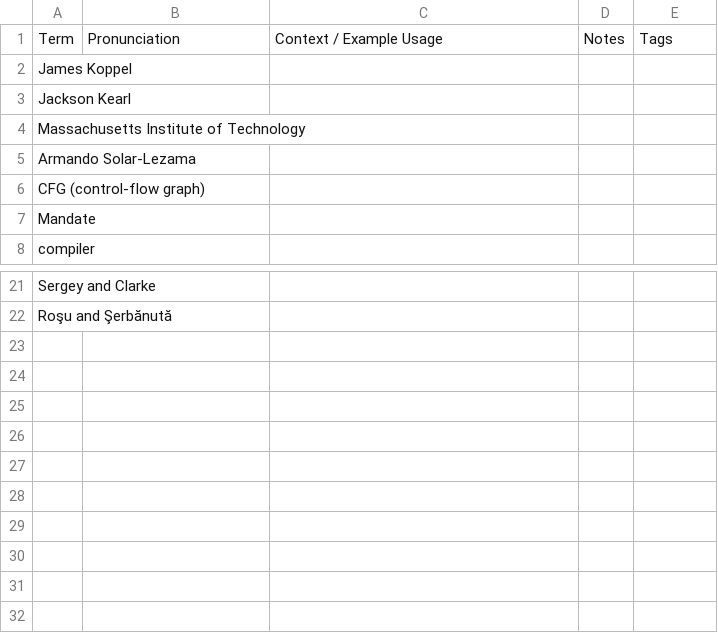
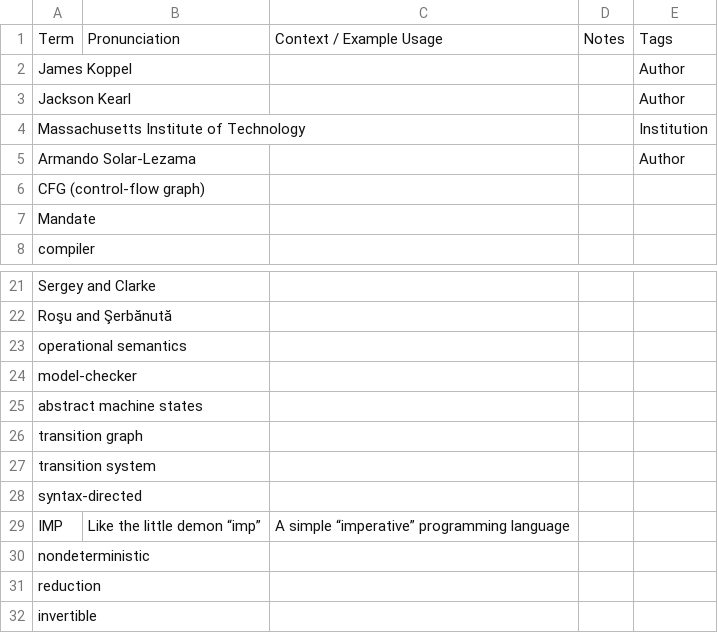
Before and after one commit to kesnericfp/icfp-captioning, a CSV file: Sessions/Wednesday/Wed-1050-1110-Automatically_Deriving_Control_Flow_Graph_Generators_From_Operational_Semantics/caption_wordlist.csv, drawn as a sheet; only a part is shown, gaps mark what is left out.

```diff
--- a/Sessions/Wednesday/Wed-1050-1110-Automatically_Deriving_Control_Flow_Graph_Generators_From_Operational_Semantics/caption_wordlist.csv
+++ b/Sessions/Wednesday/Wed-1050-1110-Automatically_Deriving_Control_Flow_Graph_Generators_From_Operational_Semantics/caption_wordlist.csv
@@ -1,6 +1,6 @@
 Term,Pronunciation,Context / Example Usage,Notes,Tags
-James Koppel,,,,
-Jackson Kearl,,,,
-Massachusetts Institute of Technology,,,,
-Armando Solar-Lezama,,,,
+James Koppel,,,,Author
+Jackson Kearl,,,,Author
+Massachusetts Institute of Technology,,,,Institution
+Armando Solar-Lezama,,,,Author
 CFG (control-flow graph) ,,,,
@@ -22 +22,11 @@ Sergey and Clarke,,,,
 Roşu and Şerbănută,,,,
+operational semantics,,,,
+model-checker,,,,
+abstract machine states,,,,
+transition graph,,,,
+transition system,,,,
+syntax-directed,,,,
+IMP,Like the little demon “imp”,A simple “imperative” programming language,,
+nondeterministic,,,,
+reduction,,,,
+invertible,,,,
```
Also changed, not shown: Sessions/Wednesday/Wed-0900-1000_Retrofitting_Concurrency/caption_wordlist.csv, Sessions/Wednesday/Wed-1030-1050_Beyond_Relooper_Recursive_Translation_of_Unstructured_Control_Flow_to_Structured_Control_FlowFunctional_Pearl/caption_wordlist.csv.
